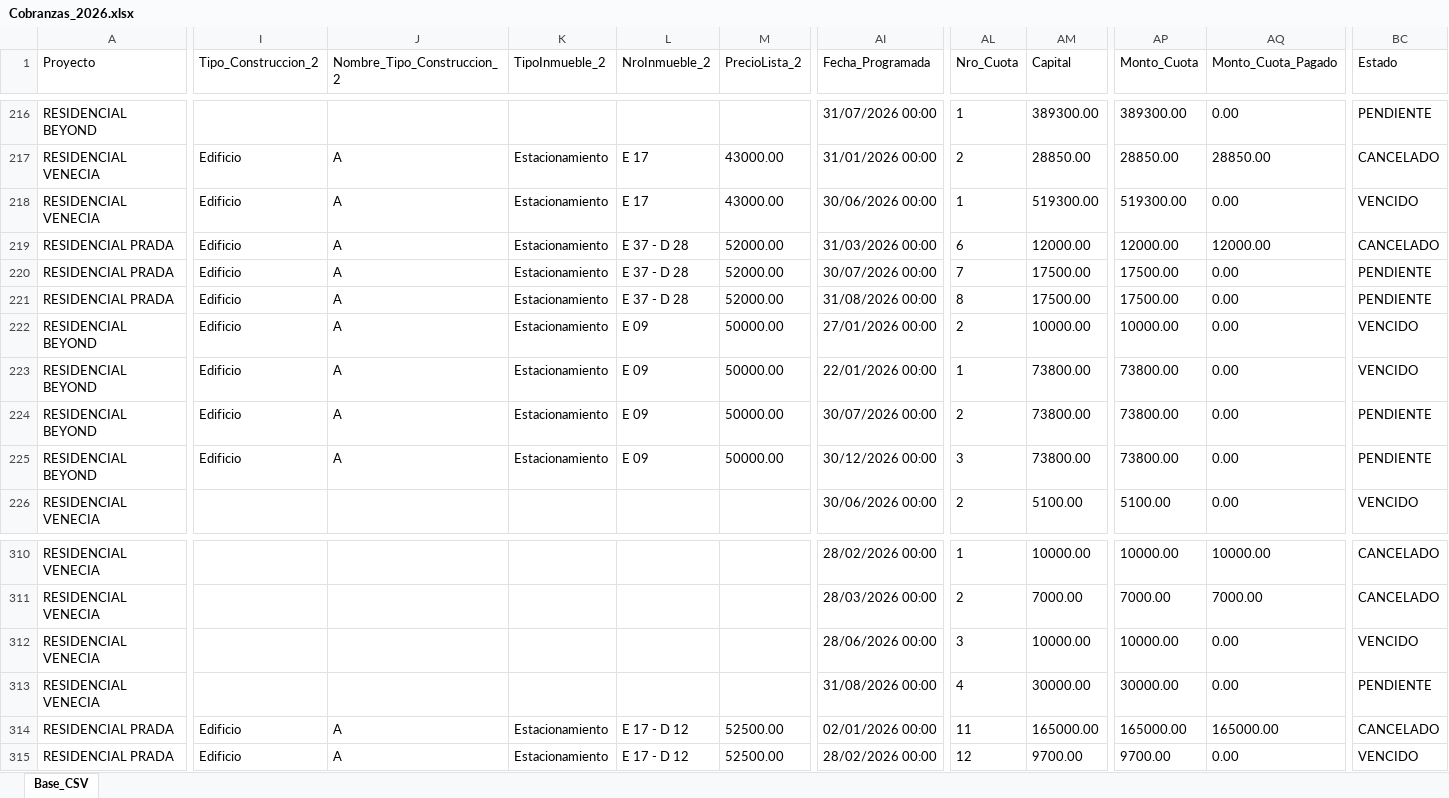
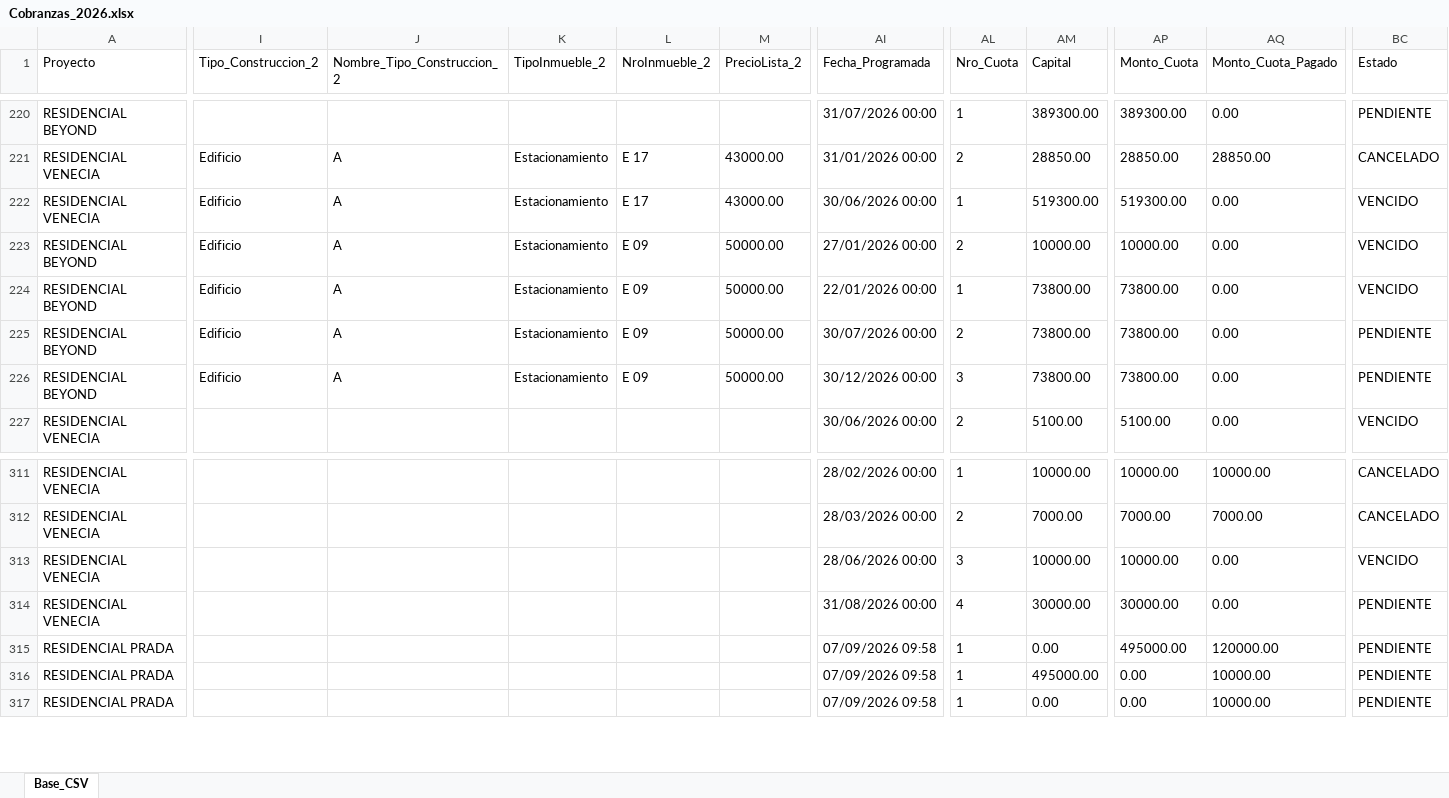
Before and after one commit to EHUAMANI1/MAXX_Grupo_Inmobiliario, an Excel workbook: Flujo/Input/Cobranzas/Cobranzas_2026.xlsx, sheet Base_CSV, drawn as a sheet; only a part is shown, gaps mark what is left out; values as stored, in another font and other column widths than the file's, no borders; removed rows and columns are numbered as before the commit, all else as after; rows hold the shown columns only; the diff covers the shown part only; the diff names each change by its address in the sheet, - before the commit and + after, or states it on an @@ line.

```diff
--- a/Flujo/Input/Cobranzas/Cobranzas_2026.xlsx (sheet Base_CSV)
+++ b/Flujo/Input/Cobranzas/Cobranzas_2026.xlsx (sheet Base_CSV)
-row 219: RESIDENCIAL PRADA | Edificio | A | Estacionamiento | E 37 - D 28 | 52000.00 | 31/03/2026 00:00 | 6 | 12000.00 | 12000.00 | 12000.00 | CANCELADO
-row 220: RESIDENCIAL PRADA | Edificio | A | Estacionamiento | E 37 - D 28 | 52000.00 | 30/07/2026 00:00 | 7 | 17500.00 | 17500.00 | 0.00 | PENDIENTE
-row 221: RESIDENCIAL PRADA | Edificio | A | Estacionamiento | E 37 - D 28 | 52000.00 | 31/08/2026 00:00 | 8 | 17500.00 | 17500.00 | 0.00 | PENDIENTE
+row 315: RESIDENCIAL PRADA |  |  |  |  |  | 07/09/2026 09:58 | 1 | 0.00 | 495000.00 | 120000.00 | PENDIENTE
-I316:I317 (Tipo_Construccion_2): Edificio
+I316:I317 (Tipo_Construccion_2): (empty)
-J316:J317 (Nombre_Tipo_Construccion_2): A
+J316:J317 (Nombre_Tipo_Construccion_2): (empty)
-K316:K317 (TipoInmueble_2): Estacionamiento
+K316:K317 (TipoInmueble_2): (empty)
-L316:L317 (NroInmueble_2): E 17 - D 12
+L316:L317 (NroInmueble_2): (empty)
-M316:M317 (PrecioLista_2): 52500.00
+M316:M317 (PrecioLista_2): (empty)
-AI316 (Fecha_Programada): 02/01/2026 00:00
+AI316 (Fecha_Programada): 07/09/2026 09:58
-AL316 (Nro_Cuota): 11
+AL316 (Nro_Cuota): 1
-AM316 (Capital): 165000.00
+AM316 (Capital): 495000.00
-AP316 (Monto_Cuota): 165000.00
+AP316 (Monto_Cuota): 0.00
-AQ316 (Monto_Cuota_Pagado): 165000.00
+AQ316 (Monto_Cuota_Pagado): 10000.00
-BC316 (Estado): CANCELADO
+BC316 (Estado): PENDIENTE
-AI317 (Fecha_Programada): 28/02/2026 00:00
+AI317 (Fecha_Programada): 07/09/2026 09:58
-AL317 (Nro_Cuota): 12
+AL317 (Nro_Cuota): 1
-AM317 (Capital): 9700.00
+AM317 (Capital): 0.00
-AP317 (Monto_Cuota): 9700.00
+AP317 (Monto_Cuota): 0.00
-AQ317 (Monto_Cuota_Pagado): 0.00
+AQ317 (Monto_Cuota_Pagado): 10000.00
-BC317 (Estado): VENCIDO
+BC317 (Estado): PENDIENTE
```
Also changed, not shown: 4 added rows and 141 edited cells elsewhere in this sheet, Flujo/Input/Cobranzas/Cobranzas_2024.xlsx, Flujo/Input/Cobranzas/Cobranzas_2025.xlsx, 41 other files.
